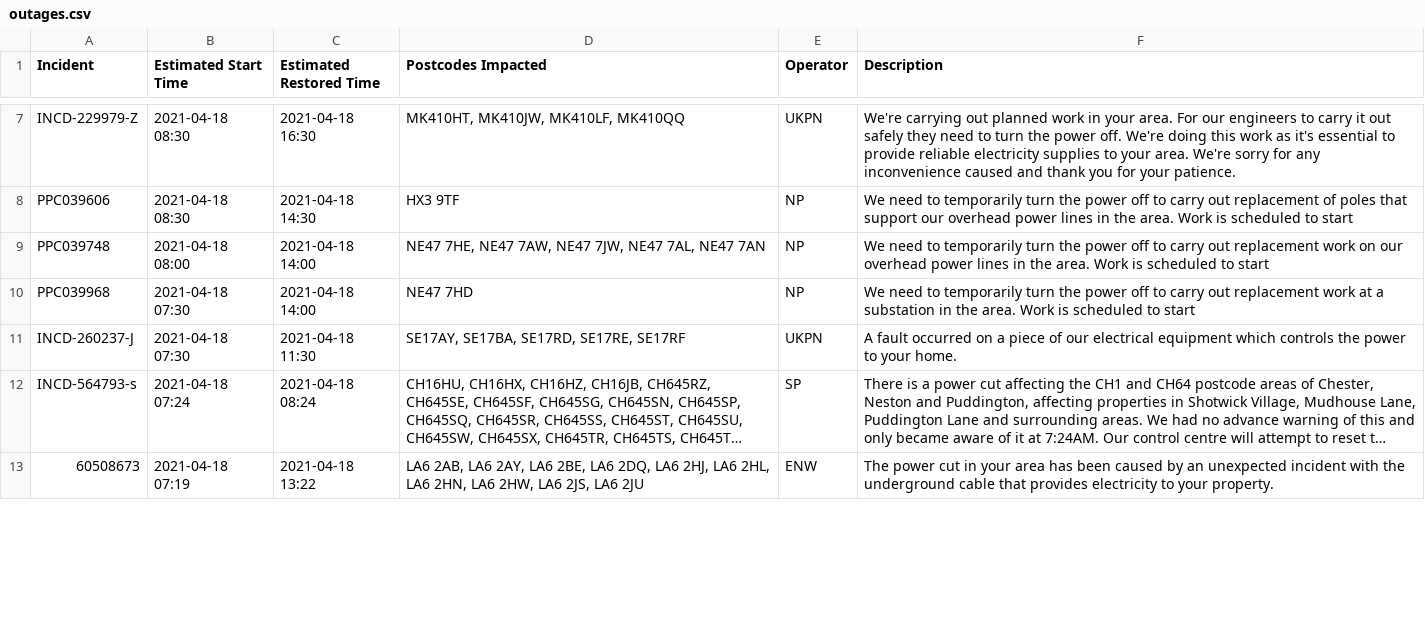
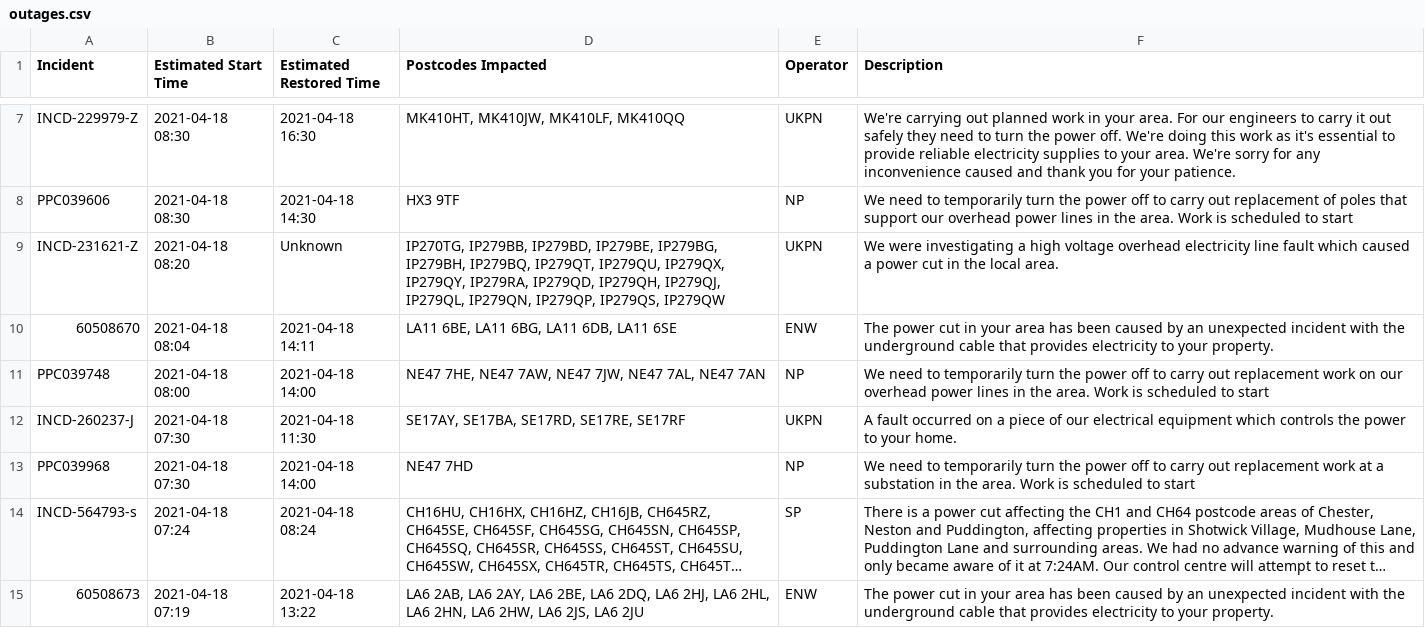
Before and after one commit to OSUKED/Outage-Watch, a CSV file: docs/data/outages.csv, drawn as a sheet; only a part is shown, gaps mark what is left out; long unchanged cells end in …; the diff covers the shown part only; the diff names each change by its address in the sheet, - before the commit and + after, or states it on an @@ line.

```diff
--- a/docs/data/outages.csv
+++ b/docs/data/outages.csv
+row 9: INCD-231621-Z | 2021-04-18 08:20 | Unknown | IP270TG, IP279BB, IP279BD, IP279BE, IP279BG, IP279BH, IP279BQ, IP279QT, IP279QU, IP279QX, IP279QY, IP279RA, IP279QD, IP279QH, IP279QJ, IP279QL, IP279QN, IP279QP, IP279QS, IP279QW | UKPN | We were investigating a high voltage overhead electricity line fault which caused a power cut in the local area.
+row 10: 60508670 | 2021-04-18 08:04 | 2021-04-18 14:11 | LA11 6BE, LA11 6BG, LA11 6DB, LA11 6SE | ENW | The power cut in your area has been caused by an unexpected incident with the underground cable that provides electricity to your property.
@@ row 11 moved to row 12: INCD-260237-J @@
```
Also changed, not shown: 3 added rows, 4 removed rows and 19 edited cells elsewhere in this file, 8 other files.
